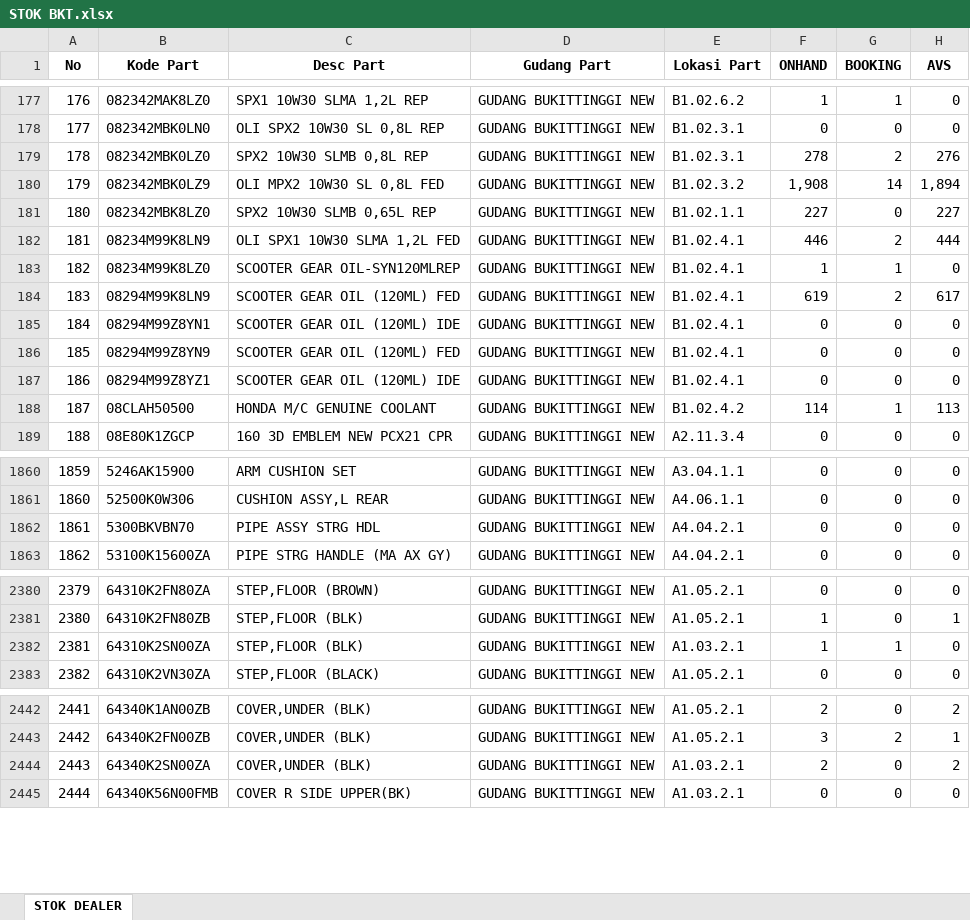
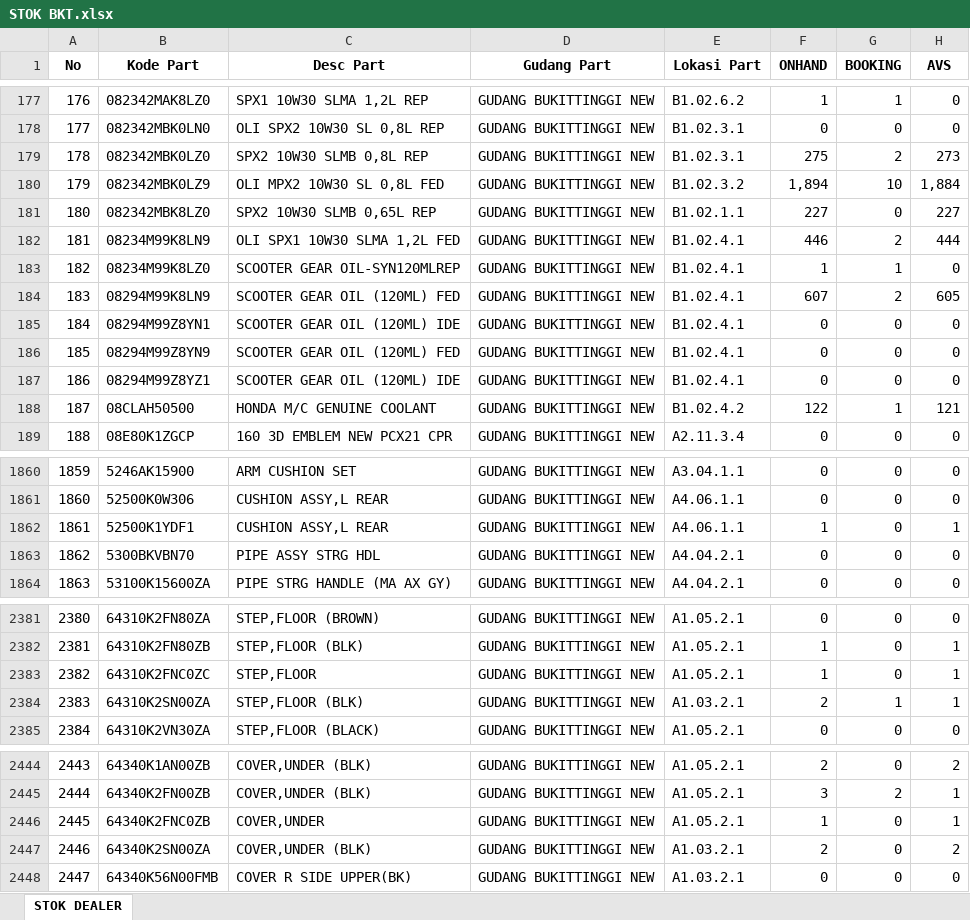
Before and after one commit to suwandakurnia/HILPSD, an Excel workbook: STOK DEALER/STOK BKT.xlsx, sheet STOK DEALER, drawn as a sheet; only a part is shown, gaps mark what is left out; values as stored, in another font and other column widths than the file's, no borders; addresses are those after the commit; the diff covers the shown part only; the diff names each change by its address in the sheet, - before the commit and + after, or states it on an @@ line.

```diff
--- a/STOK DEALER/STOK BKT.xlsx (sheet STOK DEALER)
+++ b/STOK DEALER/STOK BKT.xlsx (sheet STOK DEALER)
-F179 (ONHAND): 278
+F179 (ONHAND): 275
-H179 (AVS): 276
+H179 (AVS): 273
-F180 (ONHAND): 1,908
+F180 (ONHAND): 1,894
-G180 (BOOKING): 14
+G180 (BOOKING): 10
-H180 (AVS): 1,894
+H180 (AVS): 1,884
-F184 (ONHAND): 619
+F184 (ONHAND): 607
-H184 (AVS): 617
+H184 (AVS): 605
-F188 (ONHAND): 114
+F188 (ONHAND): 122
-H188 (AVS): 113
+H188 (AVS): 121
+row 1862: 1861 | 52500K1YDF1 | CUSHION ASSY,L REAR | GUDANG BUKITTINGGI NEW | A4.06.1.1 | 1 | 0 | 1
@@ column A (No) renumbered from row 1863 down @@
+row 2383: 2382 | 64310K2FNC0ZC | STEP,FLOOR | GUDANG BUKITTINGGI NEW | A1.05.2.1 | 1 | 0 | 1
-F2384 (ONHAND): 1
+F2384 (ONHAND): 2
-H2384 (AVS): 0
+H2384 (AVS): 1
+row 2446: 2445 | 64340K2FNC0ZB | COVER,UNDER | GUDANG BUKITTINGGI NEW | A1.05.2.1 | 1 | 0 | 1
```
Also changed, not shown: 1 added row and 143 edited cells elsewhere in this sheet, STOK DEALER/STOK BHG.xlsx, STOK DEALER/STOK LSP.xlsx.
